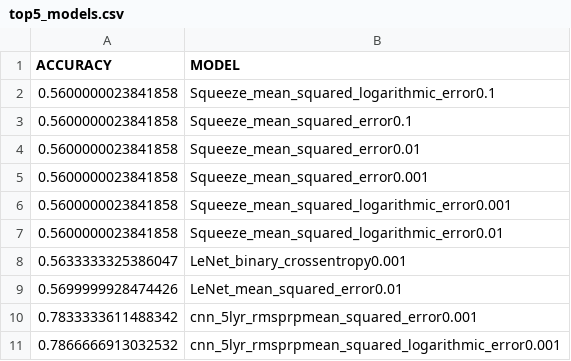
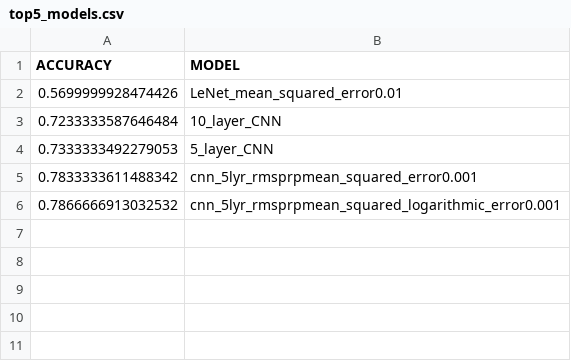
Before and after one commit to TBarry95/dmml2_deep_learning, a CSV file: scripts/top5_models.csv, drawn as a sheet.

```diff
--- a/scripts/top5_models.csv
+++ b/scripts/top5_models.csv
@@ -1,10 +1,5 @@
 ACCURACY,MODEL
-0.5600000023841858,Squeeze_mean_squared_logarithmic_error0.1
-0.5600000023841858,Squeeze_mean_squared_error0.1
-0.5600000023841858,Squeeze_mean_squared_error0.01
-0.5600000023841858,Squeeze_mean_squared_error0.001
-0.5600000023841858,Squeeze_mean_squared_logarithmic_error0.001
-0.5600000023841858,Squeeze_mean_squared_logarithmic_error0.01
-0.5633333325386047,LeNet_binary_crossentropy0.001
 0.5699999928474426,LeNet_mean_squared_error0.01
+0.7233333587646484,10_layer_CNN
+0.7333333492279053,5_layer_CNN
 0.7833333611488342,cnn_5lyr_rmsprpmean_squared_error0.001
```
Also changed, not shown: 2 other files.
